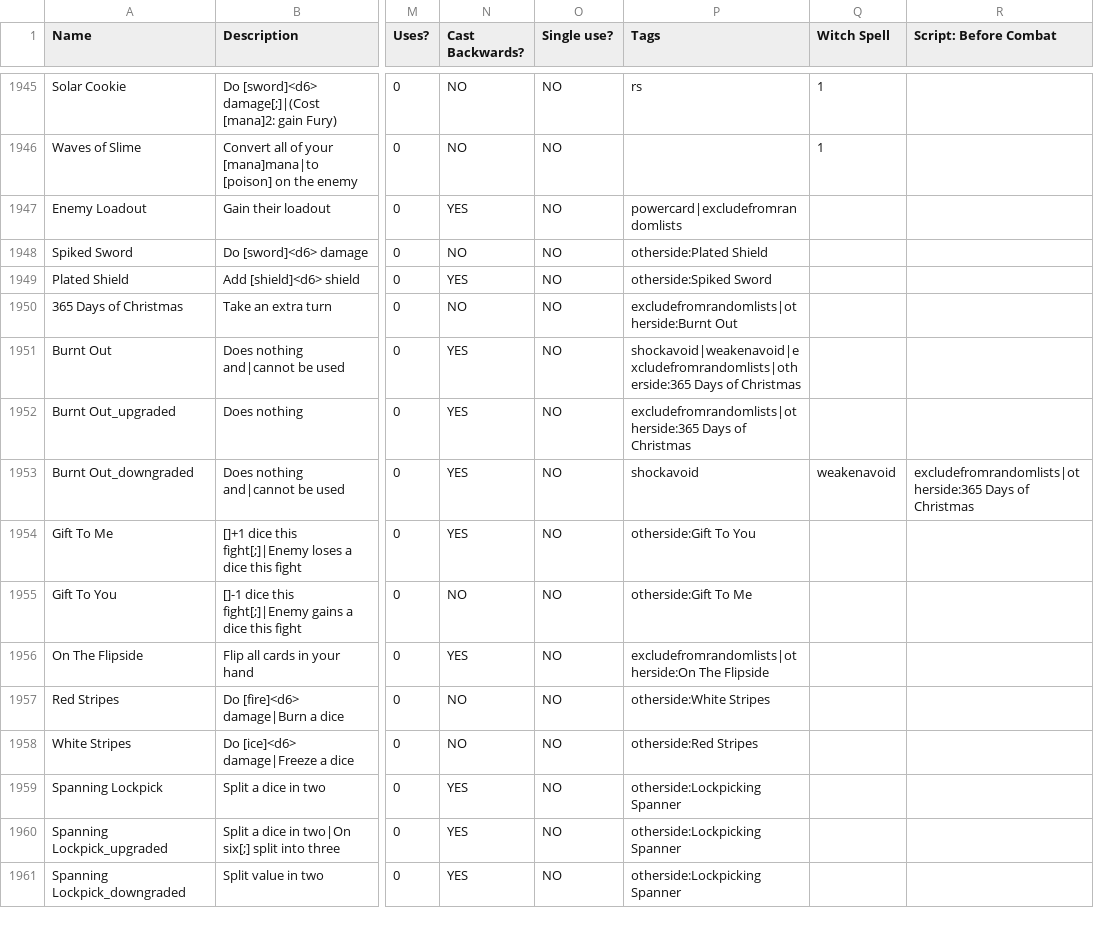
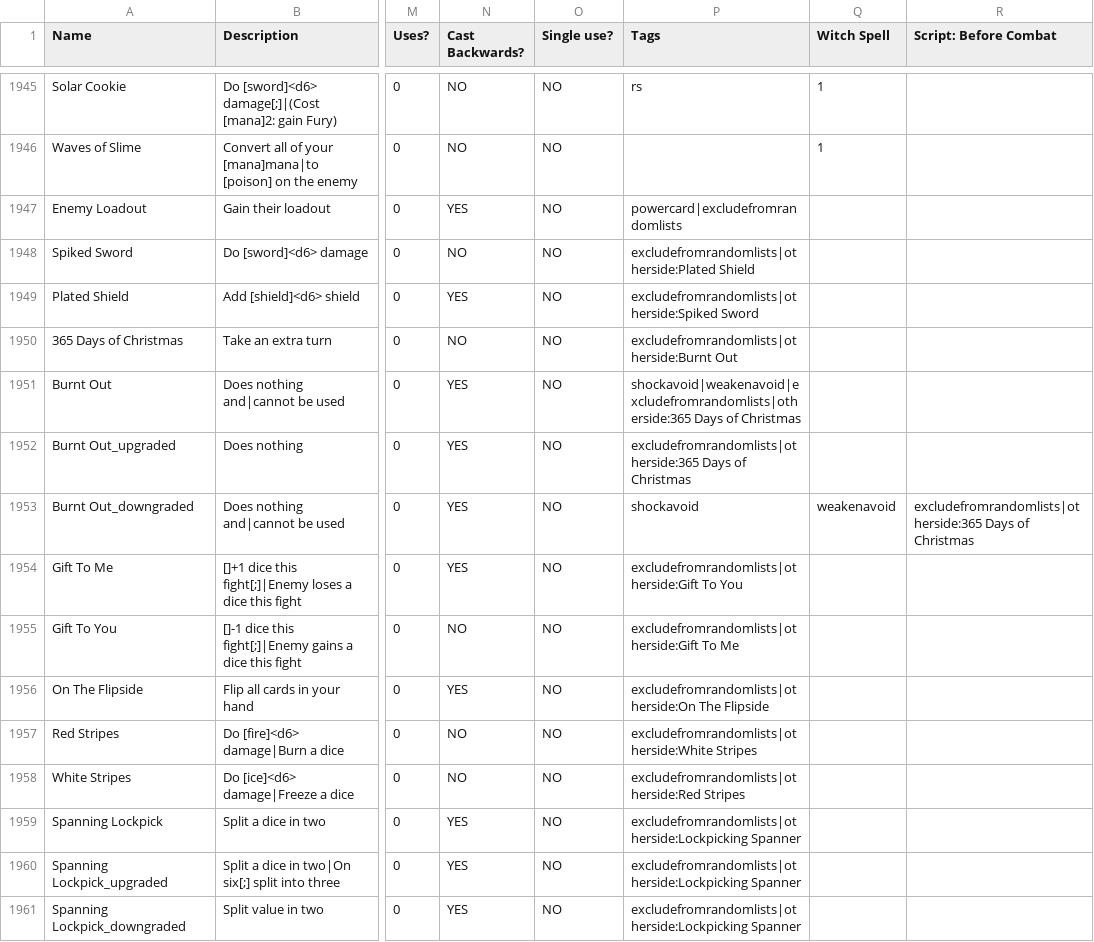
Before and after one commit to godisgoodmatt/christmasspecial, a CSV file: _append/data/text/equipment.csv, drawn as a sheet; only a part is shown, gaps mark what is left out; the diff covers the shown part only; the diff names each change by its address in the sheet, - before the commit and + after, or states it on an @@ line.

Commit message:
excluded a bunch of stuff from random lists

```diff
--- a/_append/data/text/equipment.csv
+++ b/_append/data/text/equipment.csv
-P1948 (Tags): otherside:Plated Shield
+P1948 (Tags): excludefromrandomlists|otherside:Plated Shield
-P1949 (Tags): otherside:Spiked Sword
+P1949 (Tags): excludefromrandomlists|otherside:Spiked Sword
-P1954 (Tags): otherside:Gift To You
+P1954 (Tags): excludefromrandomlists|otherside:Gift To You
-P1955 (Tags): otherside:Gift To Me
+P1955 (Tags): excludefromrandomlists|otherside:Gift To Me
-P1957 (Tags): otherside:White Stripes
+P1957 (Tags): excludefromrandomlists|otherside:White Stripes
-P1958 (Tags): otherside:Red Stripes
+P1958 (Tags): excludefromrandomlists|otherside:Red Stripes
-P1959:P1961 (Tags): otherside:Lockpicking Spanner
+P1959:P1961 (Tags): excludefromrandomlists|otherside:Lockpicking Spanner
```
Also changed, not shown: 71 edited cells elsewhere in this file.
